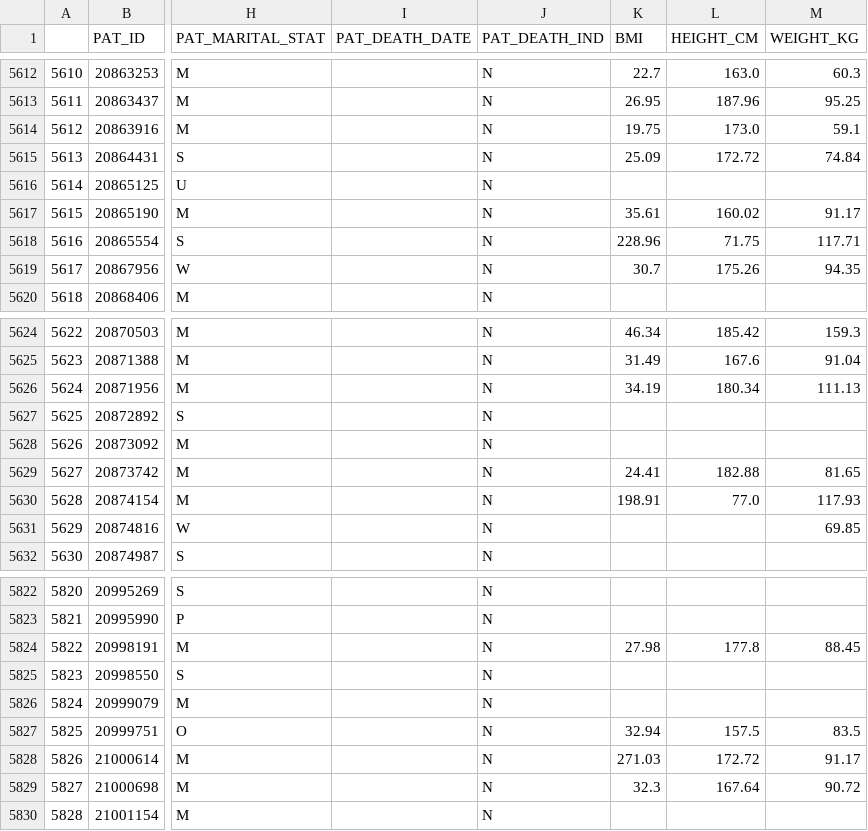
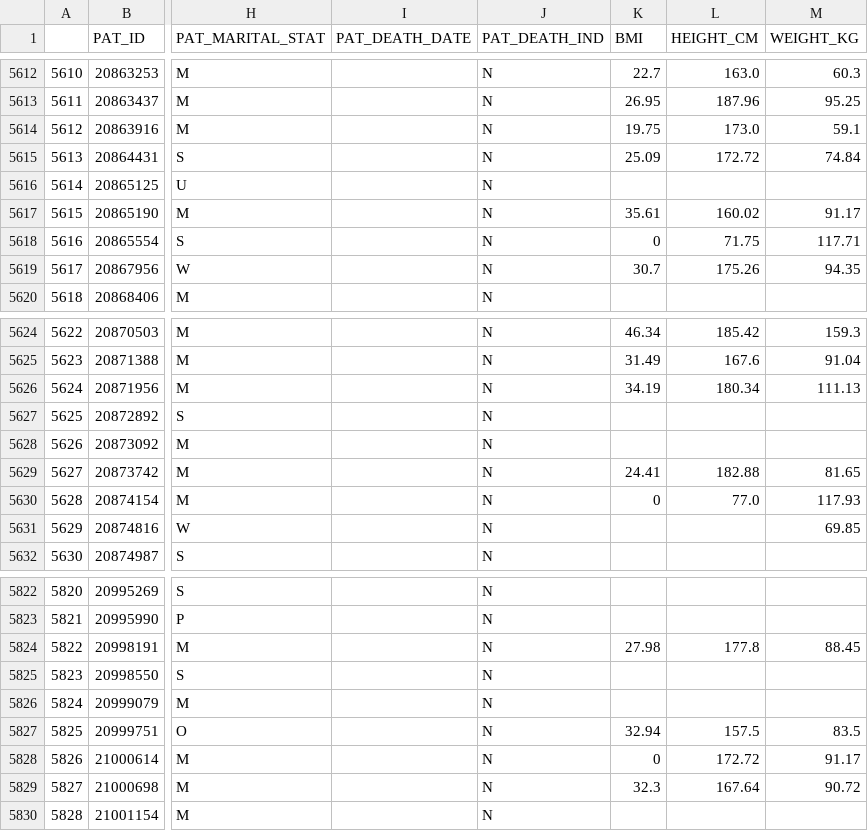
Before and after one commit to visdesignlab/Composer, a CSV file: app_server/data/demo_with_CCI.csv, drawn as a sheet; only a part is shown, gaps mark what is left out; the diff names each change by its address in the sheet, - before the commit and + after, or states it on an @@ line.

```diff
--- a/app_server/data/demo_with_CCI.csv
+++ b/app_server/data/demo_with_CCI.csv
-K5618 (BMI): 228.96
+K5618 (BMI): 0
-K5630 (BMI): 198.91
+K5630 (BMI): 0
-K5828 (BMI): 271.03
+K5828 (BMI): 0
```
Also changed, not shown: 4 other files.
